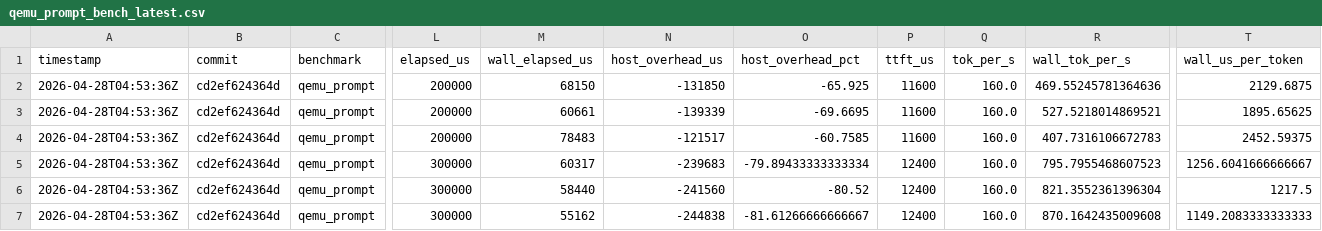
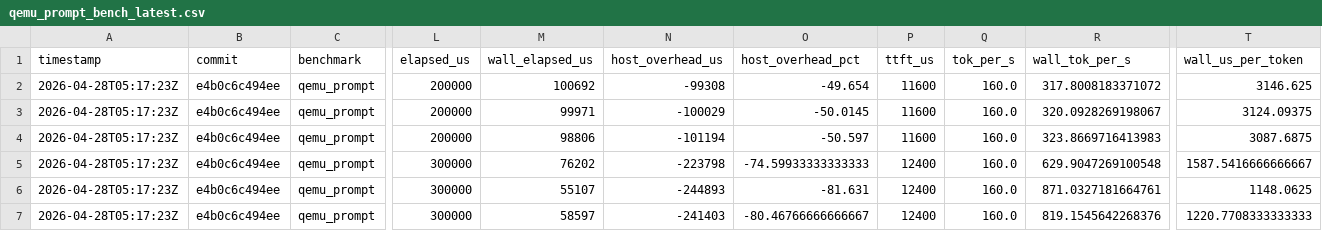
Before and after one commit to daniel-mf-92/holyc-inference, a CSV file: bench/results/qemu_prompt_bench_latest.csv, drawn as a sheet; only a part is shown, gaps mark what is left out; the diff names each change by its address in the sheet, - before the commit and + after, or states it on an @@ line.

```diff
--- a/bench/results/qemu_prompt_bench_latest.csv
+++ b/bench/results/qemu_prompt_bench_latest.csv
-A2:A7 (timestamp): 2026-04-28T04:53:36Z
+A2:A7 (timestamp): 2026-04-28T05:17:23Z
-B2:B7 (commit): cd2ef624364d
+B2:B7 (commit): e4b0c6c494ee
-M2 (wall_elapsed_us): 68150
+M2 (wall_elapsed_us): 100692
-N2 (host_overhead_us): -131850
+N2 (host_overhead_us): -99308
-O2 (host_overhead_pct): -65.925
+O2 (host_overhead_pct): -49.654
-R2 (wall_tok_per_s): 469.55245781364636
+R2 (wall_tok_per_s): 317.8008183371072
-T2 (wall_us_per_token): 2129.6875
+T2 (wall_us_per_token): 3146.625
-M3 (wall_elapsed_us): 60661
+M3 (wall_elapsed_us): 99971
-N3 (host_overhead_us): -139339
+N3 (host_overhead_us): -100029
-O3 (host_overhead_pct): -69.6695
+O3 (host_overhead_pct): -50.0145
-R3 (wall_tok_per_s): 527.5218014869521
+R3 (wall_tok_per_s): 320.0928269198067
-T3 (wall_us_per_token): 1895.65625
+T3 (wall_us_per_token): 3124.09375
-M4 (wall_elapsed_us): 78483
+M4 (wall_elapsed_us): 98806
-N4 (host_overhead_us): -121517
+N4 (host_overhead_us): -101194
-O4 (host_overhead_pct): -60.7585
+O4 (host_overhead_pct): -50.597
-R4 (wall_tok_per_s): 407.7316106672783
+R4 (wall_tok_per_s): 323.8669716413983
-T4 (wall_us_per_token): 2452.59375
+T4 (wall_us_per_token): 3087.6875
-M5 (wall_elapsed_us): 60317
+M5 (wall_elapsed_us): 76202
-N5 (host_overhead_us): -239683
+N5 (host_overhead_us): -223798
-O5 (host_overhead_pct): -79.89433333333334
+O5 (host_overhead_pct): -74.59933333333333
-R5 (wall_tok_per_s): 795.7955468607523
+R5 (wall_tok_per_s): 629.9047269100548
-T5 (wall_us_per_token): 1256.6041666666667
+T5 (wall_us_per_token): 1587.5416666666667
-M6 (wall_elapsed_us): 58440
+M6 (wall_elapsed_us): 55107
-N6 (host_overhead_us): -241560
+N6 (host_overhead_us): -244893
-O6 (host_overhead_pct): -80.52
+O6 (host_overhead_pct): -81.631
-R6 (wall_tok_per_s): 821.3552361396304
+R6 (wall_tok_per_s): 871.0327181664761
-T6 (wall_us_per_token): 1217.5
+T6 (wall_us_per_token): 1148.0625
-M7 (wall_elapsed_us): 55162
+M7 (wall_elapsed_us): 58597
-N7 (host_overhead_us): -244838
+N7 (host_overhead_us): -241403
-O7 (host_overhead_pct): -81.61266666666667
+O7 (host_overhead_pct): -80.46766666666667
-R7 (wall_tok_per_s): 870.1642435009608
+R7 (wall_tok_per_s): 819.1545642268376
-T7 (wall_us_per_token): 1149.2083333333333
+T7 (wall_us_per_token): 1220.7708333333333
```
Also changed, not shown: bench/results/bench_artifact_manifest_latest.csv, bench/results/bench_result_index_latest.csv, 15 other files.
